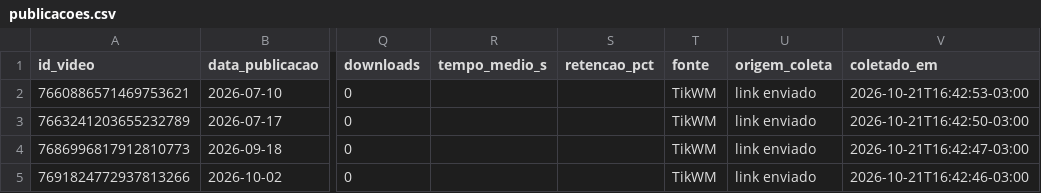
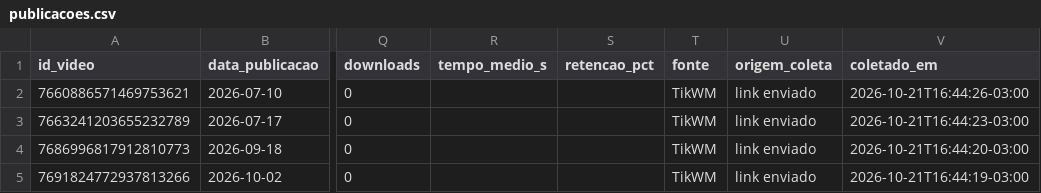
Before and after one commit to groibs/painel-redes-camara, a CSV file: data/meconta-tiktok/publicacoes.csv, drawn as a sheet; only a part is shown, gaps mark what is left out; the diff names each change by its address in the sheet, - before the commit and + after, or states it on an @@ line.

```diff
--- a/data/meconta-tiktok/publicacoes.csv
+++ b/data/meconta-tiktok/publicacoes.csv
-V2 (coletado_em): 2026-10-21T16:42:53-03:00
+V2 (coletado_em): 2026-10-21T16:44:26-03:00
-V3 (coletado_em): 2026-10-21T16:42:50-03:00
+V3 (coletado_em): 2026-10-21T16:44:23-03:00
-V4 (coletado_em): 2026-10-21T16:42:47-03:00
+V4 (coletado_em): 2026-10-21T16:44:20-03:00
-V5 (coletado_em): 2026-10-21T16:42:46-03:00
+V5 (coletado_em): 2026-10-21T16:44:19-03:00
```
Also changed, not shown: 2 other files.
